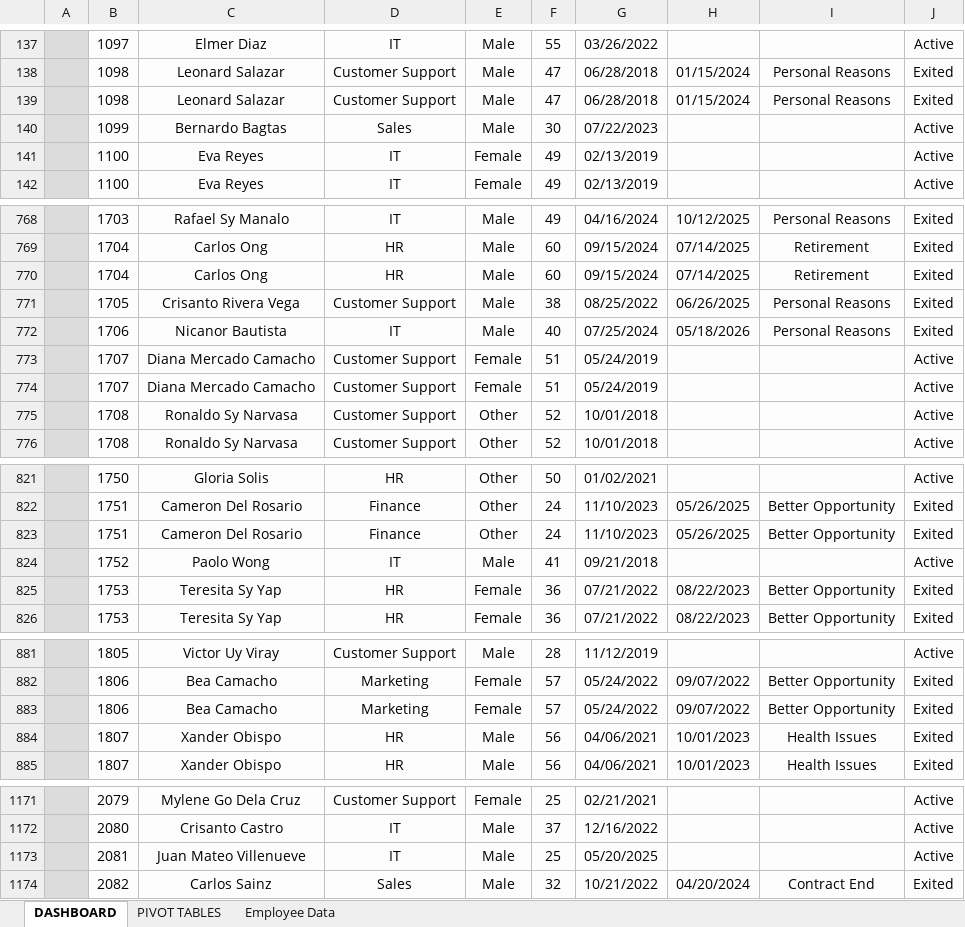
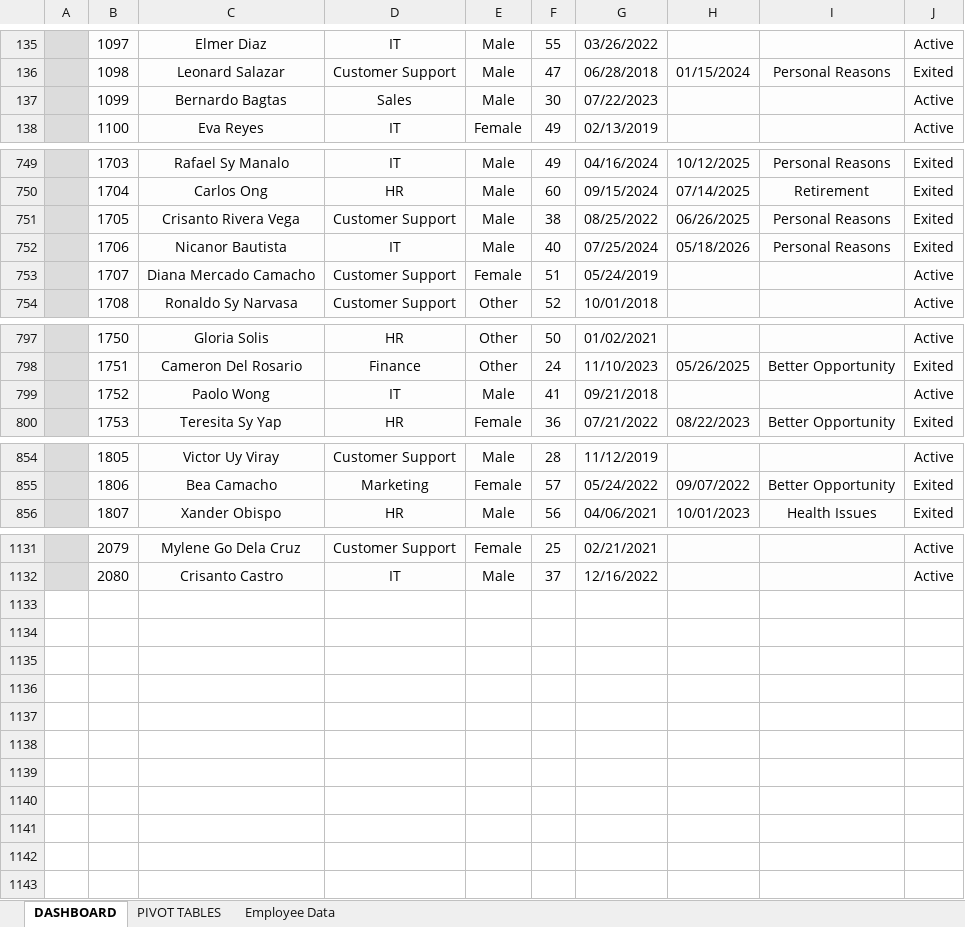
Before and after one commit to jmateovill/employee-turnover-analysis, an Excel workbook: excel/employee-tracking.xlsx, sheet DASHBOARD, drawn as a sheet; only a part is shown, gaps mark what is left out; values as stored, in another font and other column widths than the file's, no borders; charts and pictures and conditional formats and table styles not drawn; the diff covers the shown part only; the diff names each change by its address in the sheet, - before the commit and + after, or states it on an @@ line.

```diff
--- a/excel/employee-tracking.xlsx (sheet DASHBOARD)
+++ b/excel/employee-tracking.xlsx (sheet DASHBOARD)
-row 139:  | 1098 | Leonard Salazar | Customer Support | Male | 47 | 06/28/2018 | 01/15/2024 | Personal Reasons | Exited
-row 141:  | 1100 | Eva Reyes | IT | Female | 49 | 02/13/2019 |  |  | Active
-row 770:  | 1704 | Carlos Ong | HR | Male | 60 | 09/15/2024 | 07/14/2025 | Retirement | Exited
-row 774:  | 1707 | Diana Mercado Camacho | Customer Support | Female | 51 | 05/24/2019 |  |  | Active
-row 775:  | 1708 | Ronaldo Sy Narvasa | Customer Support | Other | 52 | 10/01/2018 |  |  | Active
-row 823:  | 1751 | Cameron Del Rosario | Finance | Other | 24 | 11/10/2023 | 05/26/2025 | Better Opportunity | Exited
-row 825:  | 1753 | Teresita Sy Yap | HR | Female | 36 | 07/21/2022 | 08/22/2023 | Better Opportunity | Exited
-row 883:  | 1806 | Bea Camacho | Marketing | Female | 57 | 05/24/2022 | 09/07/2022 | Better Opportunity | Exited
-row 884:  | 1807 | Xander Obispo | HR | Male | 56 | 04/06/2021 | 10/01/2023 | Health Issues | Exited
-row 1173:  | 2081 | Juan Mateo Villenueve | IT | Male | 25 | 05/20/2025 |  |  | Active
-row 1174:  | 2082 | Carlos Sainz | Sales | Male | 32 | 10/21/2022 | 04/20/2024 | Contract End | Exited
```
Also changed, not shown: 31 removed rows elsewhere in this sheet, sheet Employee Data, hidden cells.
